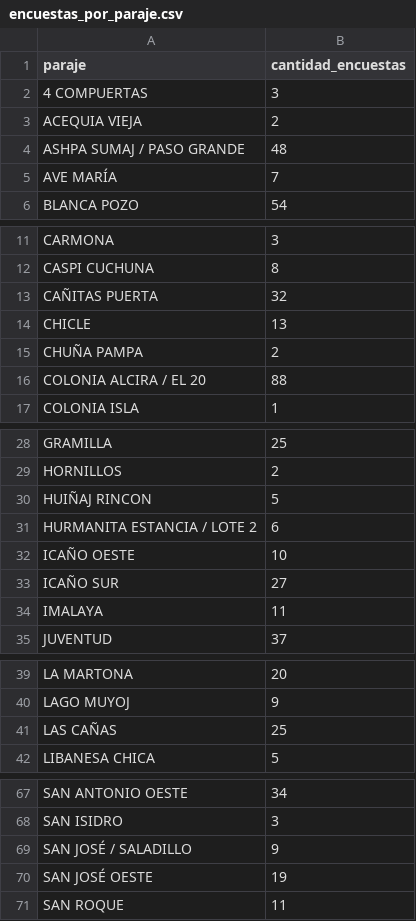
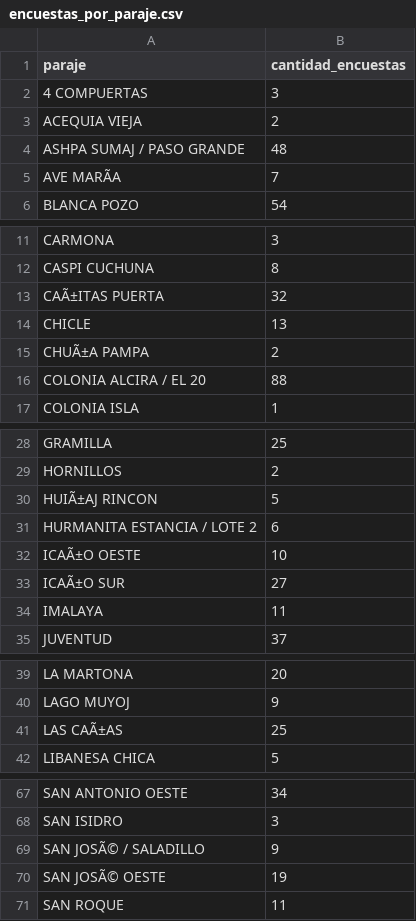
Before and after one commit to jeremyandes/tp-pipeline, a CSV file: encuestas_por_paraje.csv, drawn as a sheet; only a part is shown, gaps mark what is left out; the diff covers the shown part only; the diff names each change by its address in the sheet, - before the commit and + after, or states it on an @@ line.

```diff
--- a/encuestas_por_paraje.csv
+++ b/encuestas_por_paraje.csv
-A5 (paraje): AVE MARÍA
+A5 (paraje): AVE MARÃA
-A13 (paraje): CAÑITAS PUERTA
+A13 (paraje): CAÃ±ITAS PUERTA
-A15 (paraje): CHUÑA PAMPA
+A15 (paraje): CHUÃ±A PAMPA
-A30 (paraje): HUIÑAJ RINCON
+A30 (paraje): HUIÃ±AJ RINCON
-A32 (paraje): ICAÑO OESTE
+A32 (paraje): ICAÃ±O OESTE
-A33 (paraje): ICAÑO SUR
+A33 (paraje): ICAÃ±O SUR
-A41 (paraje): LAS CAÑAS
+A41 (paraje): LAS CAÃ±AS
-A69 (paraje): SAN JOSÉ / SALADILLO
+A69 (paraje): SAN JOSÃ© / SALADILLO
-A70 (paraje): SAN JOSÉ OESTE
+A70 (paraje): SAN JOSÃ© OESTE
```
Also changed, not shown: 1 edited cell elsewhere in this file, campos_vacios.csv, personas_por_paraje.csv, 2 other files.
